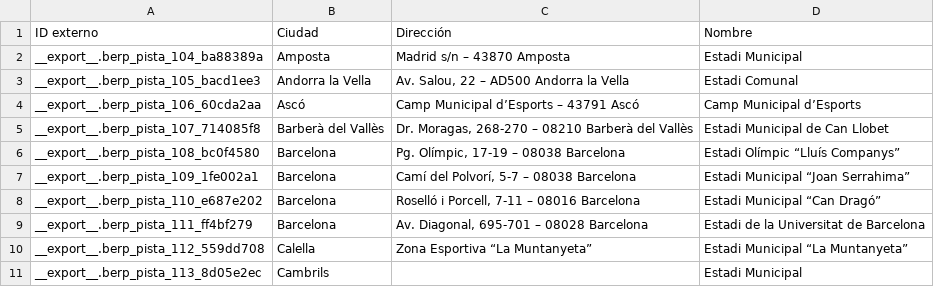
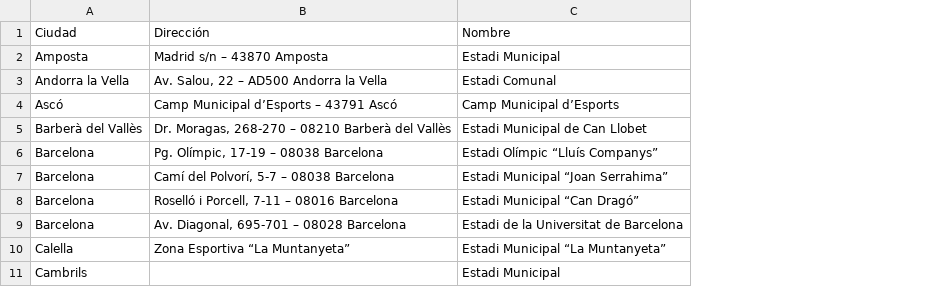
Before and after one commit to paubarbarroja/odoojas, a CSV file: documentos_datos/berp_pista.csv, drawn as a sheet; only a part is shown; the diff names each change by its address in the sheet, - before the commit and + after, or states it on an @@ line.

Commit message:
berp_pista actualizado

```diff
--- a/documentos_datos/berp_pista.csv
+++ b/documentos_datos/berp_pista.csv
-column A, rows 1-11: ID externo | __export__.berp_pista_104_ba88389a | __export__.berp_pista_105_bacd1ee3 | __export__.berp_pista_106_60cda2aa | __export__.berp_pista_107_714085f8 | __export__.berp_pista_108_bc0f4580 | __export__.berp_pista_109_1fe002a1 | __export__.berp_pista_110_e687e202 | __export__.berp_pista_111_ff4bf279 | __export__.berp_pista_112_559dd708 | __export__.berp_pista_113_8d05e2ec
```
